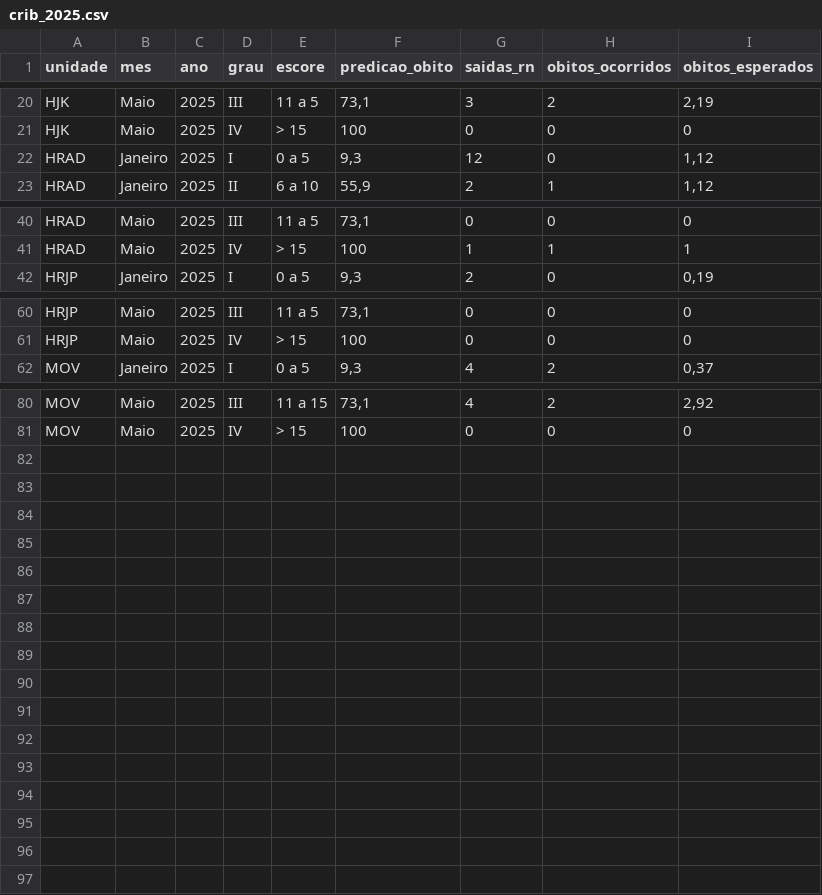
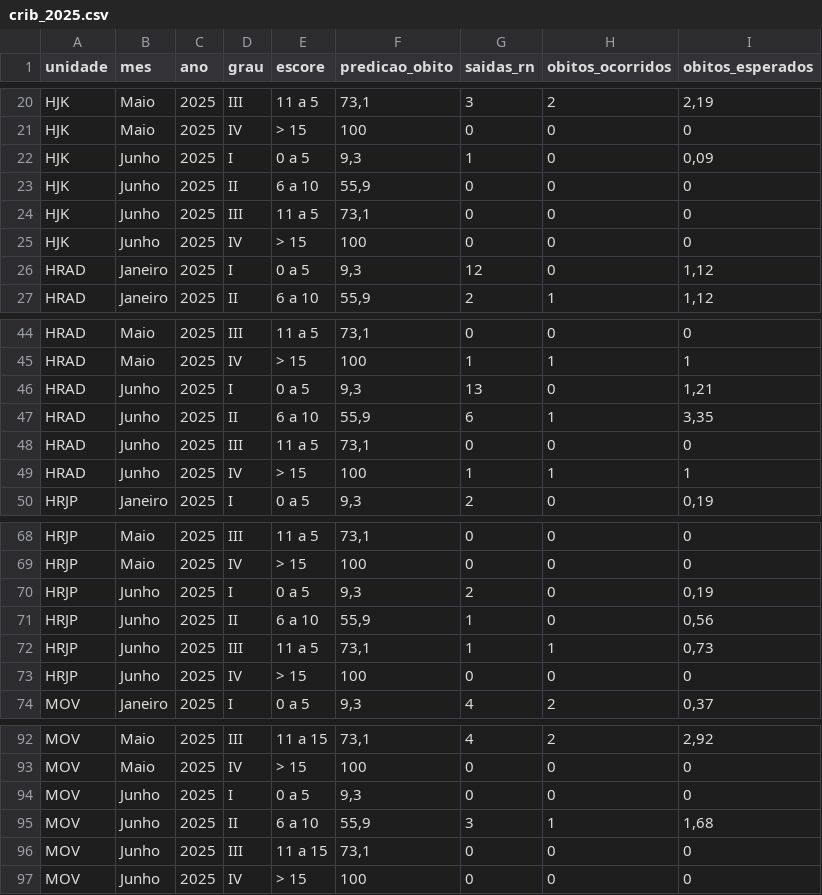
Before and after one commit to fhemig/CRIB, a CSV file: data/crib_2025.csv, drawn as a sheet; only a part is shown, gaps mark what is left out; the diff covers the shown part only; the diff names each change by its address in the sheet, - before the commit and + after, or states it on an @@ line.

Commit message:
Atualização dos dados CRIB referentes a junho de 2025

```diff
--- a/data/crib_2025.csv
+++ b/data/crib_2025.csv
+row 22: HJK | Junho | 2025 | I | 0 a 5 | 9,3 | 1 | 0 | 0,09
+row 23: HJK | Junho | 2025 | II | 6 a 10 | 55,9 | 0 | 0 | 0
+row 24: HJK | Junho | 2025 | III | 11 a 5 | 73,1 | 0 | 0 | 0
+row 25: HJK | Junho | 2025 | IV | > 15 | 100 | 0 | 0 | 0
+row 46: HRAD | Junho | 2025 | I | 0 a 5 | 9,3 | 13 | 0 | 1,21
+row 47: HRAD | Junho | 2025 | II | 6 a 10 | 55,9 | 6 | 1 | 3,35
+row 48: HRAD | Junho | 2025 | III | 11 a 5 | 73,1 | 0 | 0 | 0
+row 49: HRAD | Junho | 2025 | IV | > 15 | 100 | 1 | 1 | 1
+row 70: HRJP | Junho | 2025 | I | 0 a 5 | 9,3 | 2 | 0 | 0,19
+row 71: HRJP | Junho | 2025 | II | 6 a 10 | 55,9 | 1 | 0 | 0,56
+row 72: HRJP | Junho | 2025 | III | 11 a 5 | 73,1 | 1 | 1 | 0,73
+row 73: HRJP | Junho | 2025 | IV | > 15 | 100 | 0 | 0 | 0
+row 94: MOV | Junho | 2025 | I | 0 a 5 | 9,3 | 0 | 0 | 0
+row 95: MOV | Junho | 2025 | II | 6 a 10 | 55,9 | 3 | 1 | 1,68
+row 96: MOV | Junho | 2025 | III | 11 a 15 | 73,1 | 0 | 0 | 0
+row 97: MOV | Junho | 2025 | IV | > 15 | 100 | 0 | 0 | 0
```
Also changed, not shown: 1 edited cell elsewhere in this file, 1 other file.
